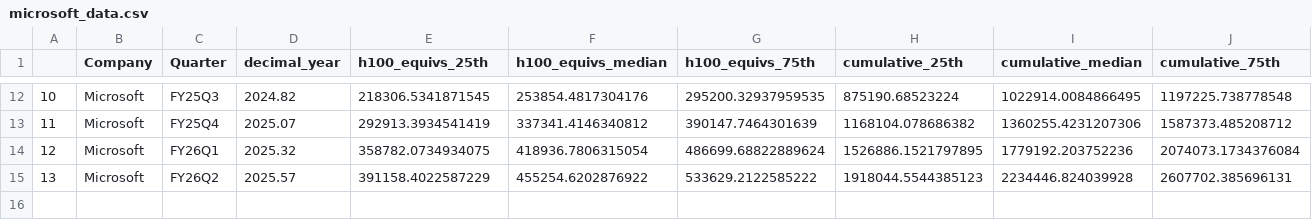
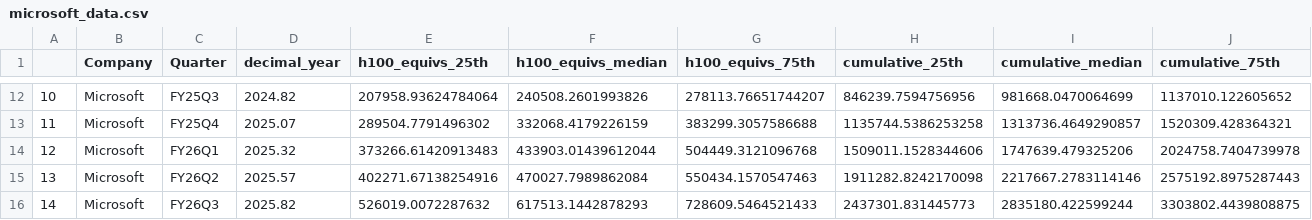
Before and after one commit to epoch-research/ai-chip-counts, a CSV file: microsoft_data.csv, drawn as a sheet; only a part is shown, gaps mark what is left out; the diff covers the shown part only.

```diff
--- a/microsoft_data.csv
+++ b/microsoft_data.csv
@@ -12,4 +12,5 @@
-10,Microsoft,FY25Q3,2024.82,218306.5341871545,253854.4817304176,295200.32937959535,875190.68523224,1022914.0084866495,1197225.738778548
-11,Microsoft,FY25Q4,2025.07,292913.3934541419,337341.4146340812,390147.7464301639,1168104.078686382,1360255.4231207306,1587373.485208712
-12,Microsoft,FY26Q1,2025.32,358782.0734934075,418936.7806315054,486699.68822889624,1526886.1521797895,1779192.203752236,2074073.1734376084
-13,Microsoft,FY26Q2,2025.57,391158.4022587229,455254.6202876922,533629.2122585222,1918044.5544385123,2234446.824039928,2607702.385696131
+10,Microsoft,FY25Q3,2024.82,207958.93624784064,240508.2601993826,278113.76651744207,846239.7594756956,981668.0470064699,1137010.122605652
+11,Microsoft,FY25Q4,2025.07,289504.7791496302,332068.4179226159,383299.3057586688,1135744.5386253258,1313736.4649290857,1520309.428364321
+12,Microsoft,FY26Q1,2025.32,373266.61420913483,433903.01439612044,504449.3121096768,1509011.1528344606,1747639.479325206,2024758.7404739978
+13,Microsoft,FY26Q2,2025.57,402271.67138254916,470027.7989862084,550434.1570547463,1911282.8242170098,2217667.2783114146,2575192.8975287443
+14,Microsoft,FY26Q3,2025.82,526019.0072287632,617513.1442878293,728609.5464521433,2437301.831445773,2835180.422599244,3303802.4439808875
```
Also changed, not shown: 60 edited cells elsewhere in this file, quarter_sales.csv, 2 other files.
